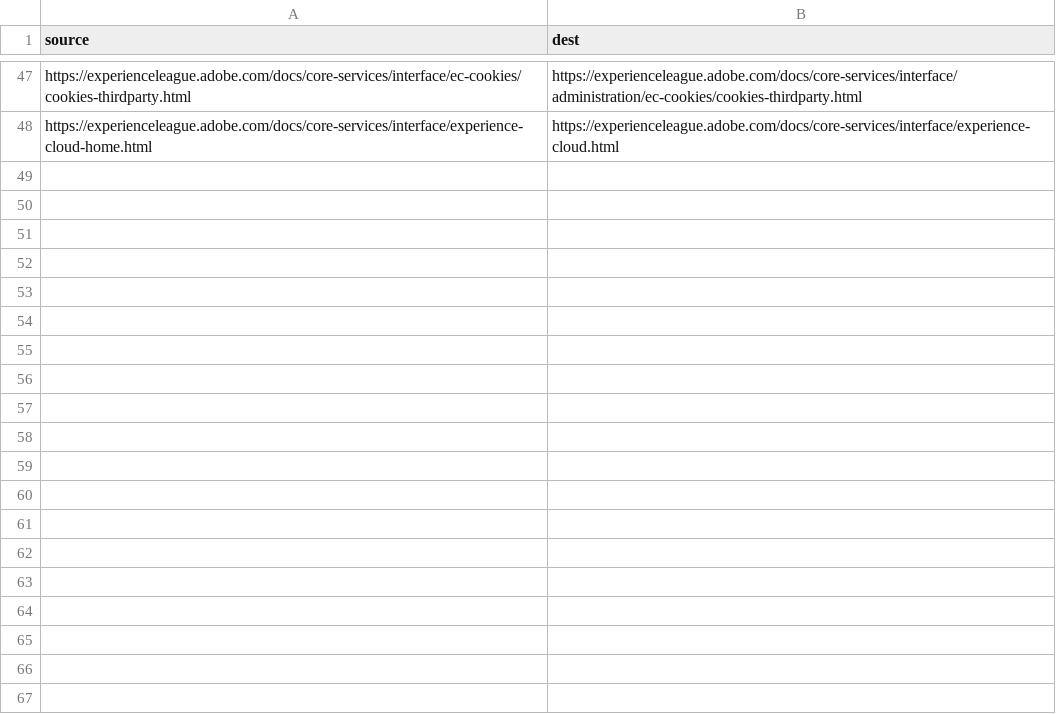
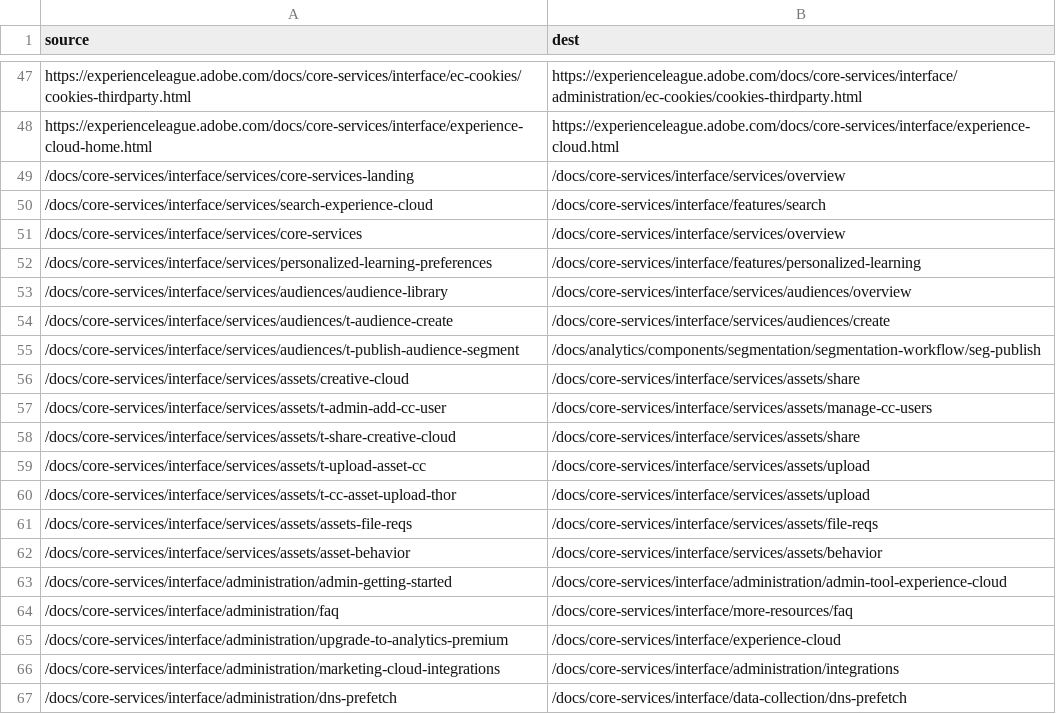
Before and after one commit to AdobeDocs/core-services.ko-KR, a CSV file: redirects.csv, drawn as a sheet; only a part is shown, gaps mark what is left out; the diff covers the shown part only; the diff names each change by its address in the sheet, - before the commit and + after, or states it on an @@ line.

Commit message:
Sync non localizable files for core commit 0ce7238c1b2a37b562610e24206b5279ded19c47

```diff
--- a/redirects.csv
+++ b/redirects.csv
+row 49: /docs/core-services/interface/services/core-services-landing | /docs/core-services/interface/services/overview
+row 50: /docs/core-services/interface/services/search-experience-cloud | /docs/core-services/interface/features/search
+row 51: /docs/core-services/interface/services/core-services | /docs/core-services/interface/services/overview
+row 52: /docs/core-services/interface/services/personalized-learning-preferences | /docs/core-services/interface/features/personalized-learning
+row 53: /docs/core-services/interface/services/audiences/audience-library | /docs/core-services/interface/services/audiences/overview
+row 54: /docs/core-services/interface/services/audiences/t-audience-create | /docs/core-services/interface/services/audiences/create
+row 55: /docs/core-services/interface/services/audiences/t-publish-audience-segment | /docs/analytics/components/segmentation/segmentation-workflow/seg-publish
+row 56: /docs/core-services/interface/services/assets/creative-cloud | /docs/core-services/interface/services/assets/share
+row 57: /docs/core-services/interface/services/assets/t-admin-add-cc-user | /docs/core-services/interface/services/assets/manage-cc-users
+row 58: /docs/core-services/interface/services/assets/t-share-creative-cloud | /docs/core-services/interface/services/assets/share
+row 59: /docs/core-services/interface/services/assets/t-upload-asset-cc | /docs/core-services/interface/services/assets/upload
+row 60: /docs/core-services/interface/services/assets/t-cc-asset-upload-thor | /docs/core-services/interface/services/assets/upload
+row 61: /docs/core-services/interface/services/assets/assets-file-reqs | /docs/core-services/interface/services/assets/file-reqs
+row 62: /docs/core-services/interface/services/assets/asset-behavior | /docs/core-services/interface/services/assets/behavior
+row 63: /docs/core-services/interface/administration/admin-getting-started | /docs/core-services/interface/administration/admin-tool-experience-cloud
+row 64: /docs/core-services/interface/administration/faq | /docs/core-services/interface/more-resources/faq
+row 65: /docs/core-services/interface/administration/upgrade-to-analytics-premium | /docs/core-services/interface/experience-cloud
+row 66: /docs/core-services/interface/administration/marketing-cloud-integrations | /docs/core-services/interface/administration/integrations
+row 67: /docs/core-services/interface/administration/dns-prefetch | /docs/core-services/interface/data-collection/dns-prefetch
```
Also changed, not shown: 15 added rows and 2 edited cells elsewhere in this file, 30 other files.
